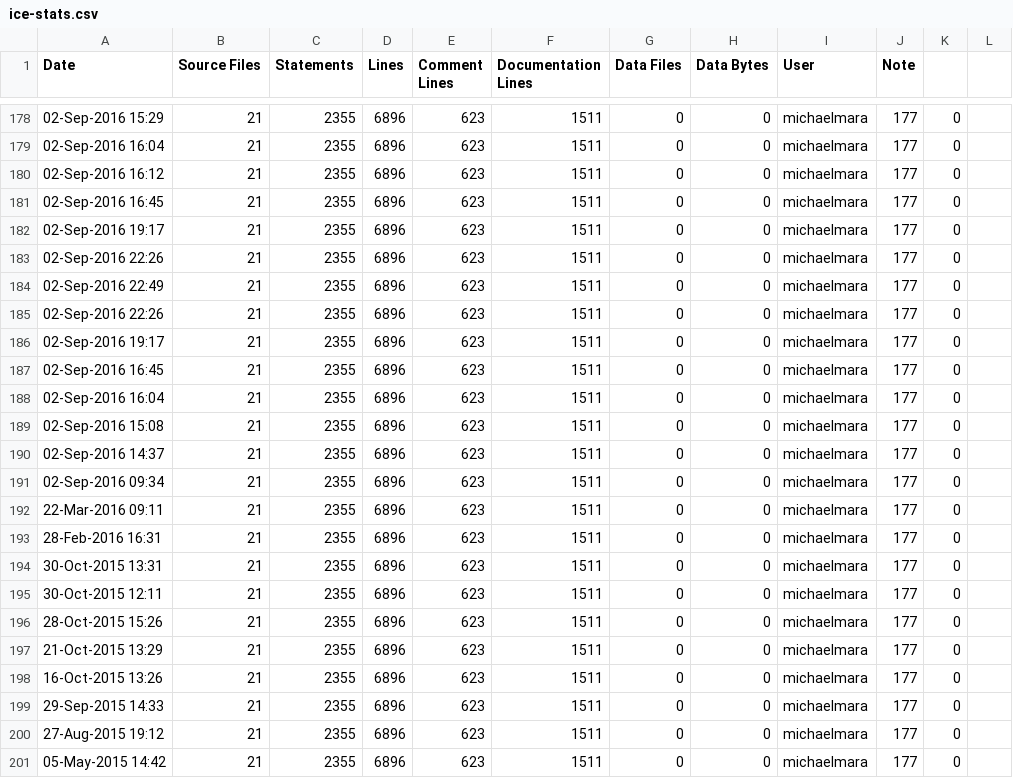
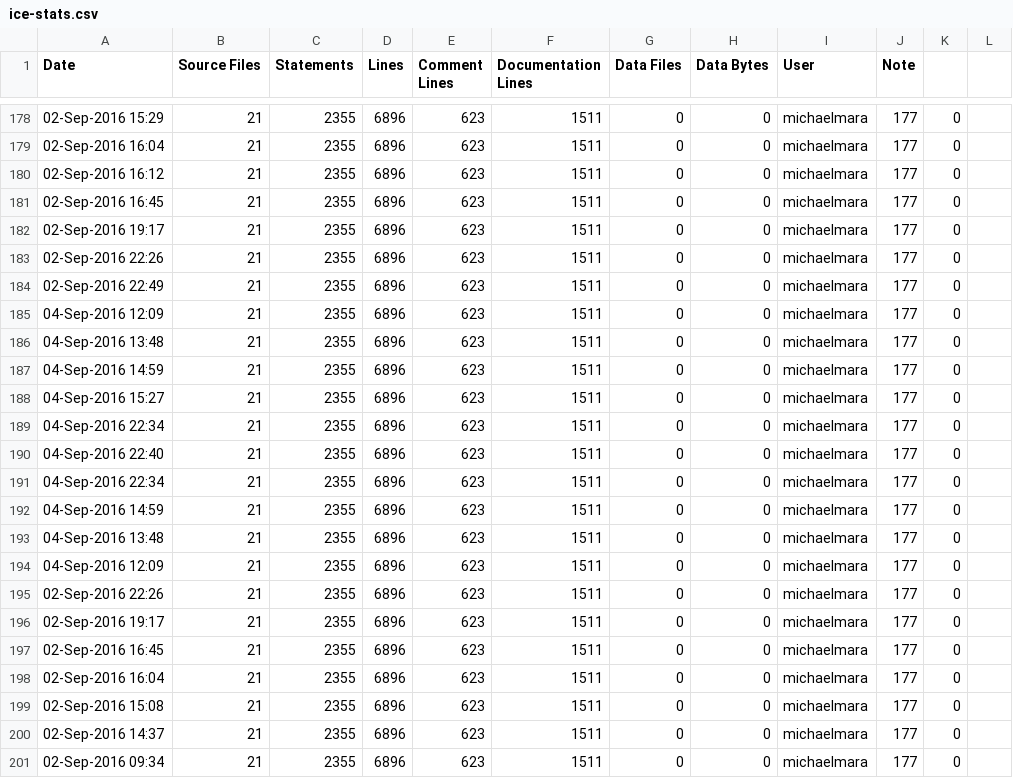
Before and after one commit to RomkoSI/G3D, a CSV file: G3D10/qrencode.lib/ice-stats.csv, drawn as a sheet; only a part is shown, gaps mark what is left out; the shorter side is filled out with more unchanged rows; the diff names each change by its address in the sheet, - before the commit and + after, or states it on an @@ line.

```diff
--- a/G3D10/qrencode.lib/ice-stats.csv
+++ b/G3D10/qrencode.lib/ice-stats.csv
+row 185: 04-Sep-2016 12:09 | 21 | 2355 | 6896 | 623 | 1511 | 0 | 0 | michaelmara | 177 | 0
+row 186: 04-Sep-2016 13:48 | 21 | 2355 | 6896 | 623 | 1511 | 0 | 0 | michaelmara | 177 | 0
+row 187: 04-Sep-2016 14:59 | 21 | 2355 | 6896 | 623 | 1511 | 0 | 0 | michaelmara | 177 | 0
+row 188: 04-Sep-2016 15:27 | 21 | 2355 | 6896 | 623 | 1511 | 0 | 0 | michaelmara | 177 | 0
+row 189: 04-Sep-2016 22:34 | 21 | 2355 | 6896 | 623 | 1511 | 0 | 0 | michaelmara | 177 | 0
+row 190: 04-Sep-2016 22:40 | 21 | 2355 | 6896 | 623 | 1511 | 0 | 0 | michaelmara | 177 | 0
+row 191: 04-Sep-2016 22:34 | 21 | 2355 | 6896 | 623 | 1511 | 0 | 0 | michaelmara | 177 | 0
+row 192: 04-Sep-2016 14:59 | 21 | 2355 | 6896 | 623 | 1511 | 0 | 0 | michaelmara | 177 | 0
+row 193: 04-Sep-2016 13:48 | 21 | 2355 | 6896 | 623 | 1511 | 0 | 0 | michaelmara | 177 | 0
+row 194: 04-Sep-2016 12:09 | 21 | 2355 | 6896 | 623 | 1511 | 0 | 0 | michaelmara | 177 | 0
```
Also changed, not shown: G3D10/civetweb.lib/ice-stats.csv, G3D10/enet.lib/ice-stats.csv, 12 other files.
